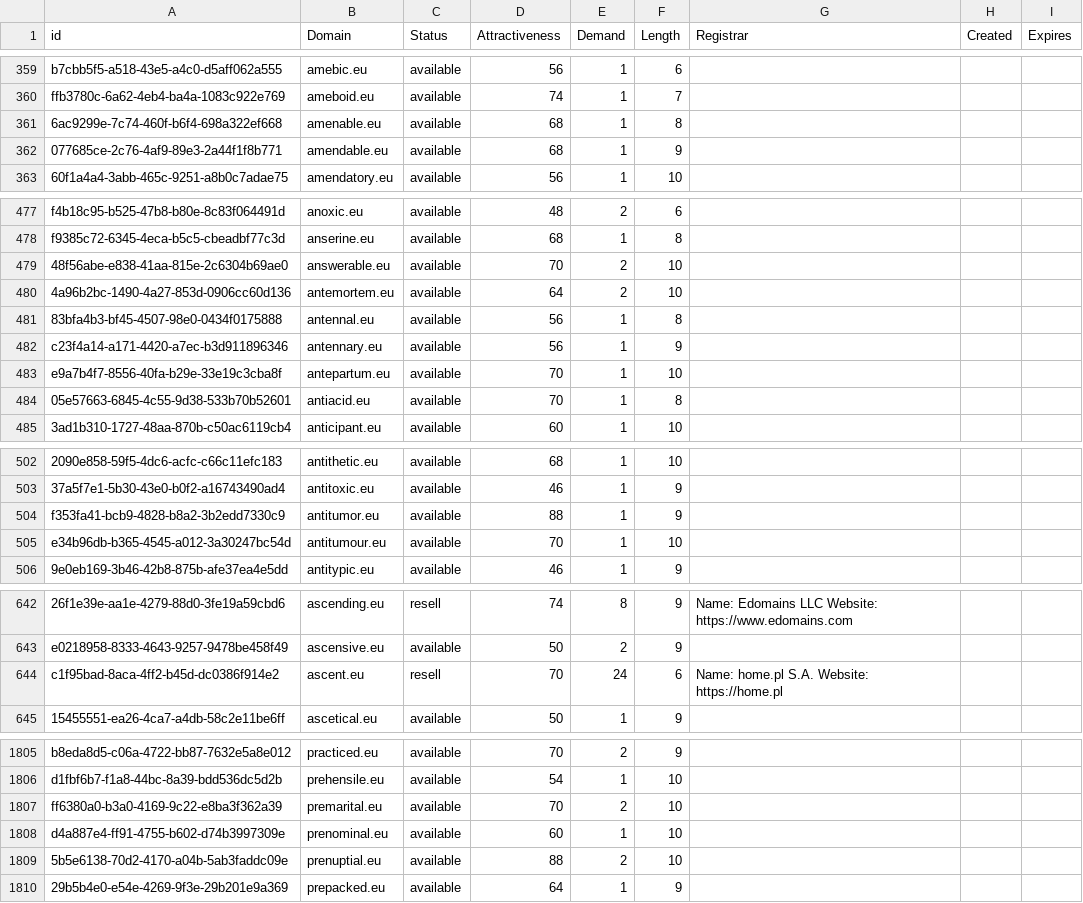
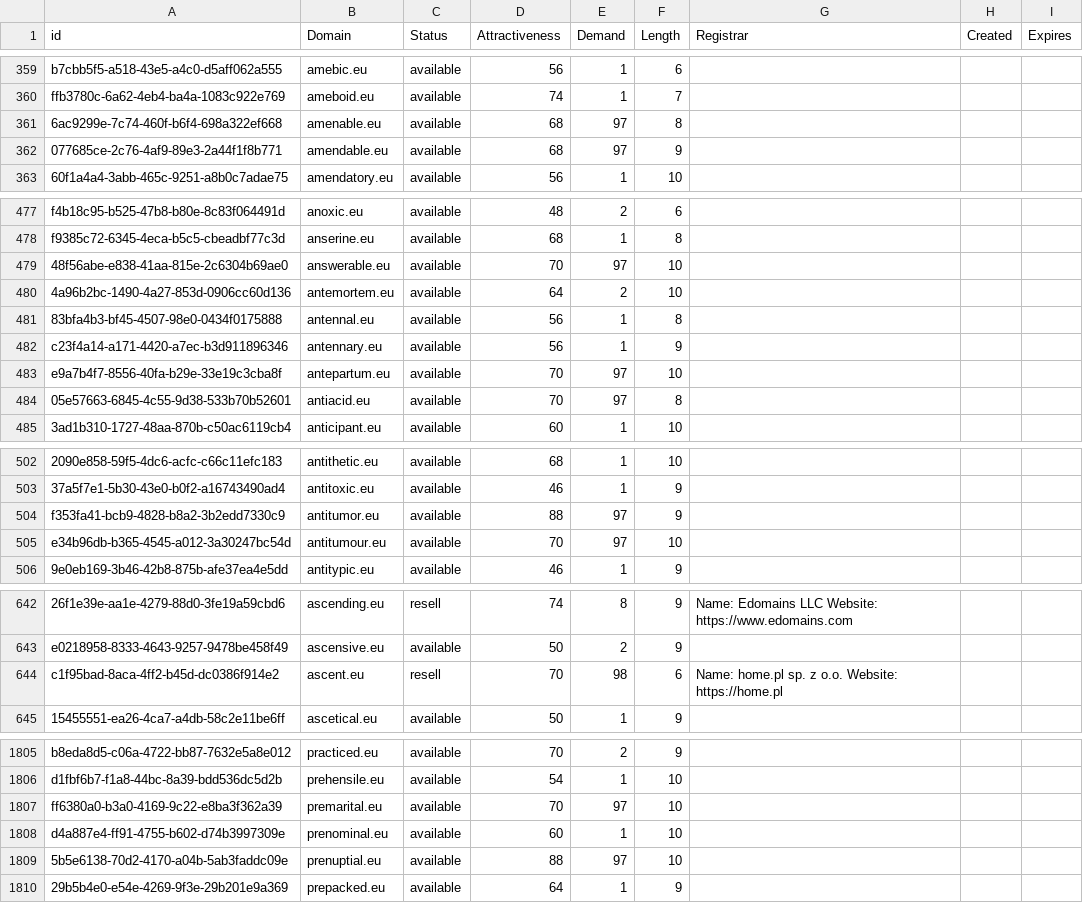
Before and after one commit to UniqueDomains/eu-oneword-domains, a CSV file: eu.csv, drawn as a sheet; only a part is shown, gaps mark what is left out; the diff covers the shown part only; the diff names each change by its address in the sheet, - before the commit and + after, or states it on an @@ line.

Commit message:
Domains update

```diff
--- a/eu.csv
+++ b/eu.csv
-E361:E362 (Demand): 1
+E361:E362 (Demand): 97
-E479 (Demand): 2
+E479 (Demand): 97
-E483:E484 (Demand): 1
+E483:E484 (Demand): 97
-E504:E505 (Demand): 1
+E504:E505 (Demand): 97
-E644 (Demand): 24
+E644 (Demand): 98
-G644 (Registrar): Name: home.pl S.A. Website: https://home.pl
+G644 (Registrar): Name: home.pl sp. z o.o. Website: https://home.pl
-E1807 (Demand): 2
+E1807 (Demand): 97
-E1809 (Demand): 2
+E1809 (Demand): 97
```
Also changed, not shown: 11 edited cells elsewhere in this file, 2 other files.
